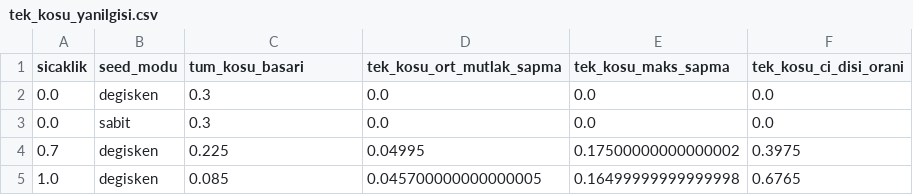
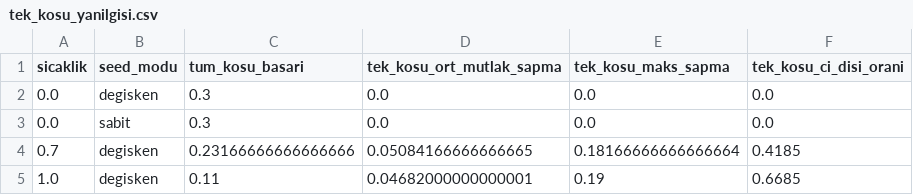
Before and after one commit to pelinsukhrmn/llm-agent-run-variability, a CSV file: results/tek_kosu_yanilgisi.csv, drawn as a sheet.

```diff
--- a/results/tek_kosu_yanilgisi.csv
+++ b/results/tek_kosu_yanilgisi.csv
@@ -3,3 +3,3 @@ sicaklik,seed_modu,tum_kosu_basari,tek_kosu_ort_mutlak_sapma,tek_kosu_maks_sapma
 0.0,sabit,0.3,0.0,0.0,0.0
-0.7,degisken,0.225,0.04995,0.17500000000000002,0.3975
-1.0,degisken,0.085,0.045700000000000005,0.16499999999999998,0.6765
+0.7,degisken,0.23166666666666666,0.05084166666666665,0.18166666666666664,0.4185
+1.0,degisken,0.11,0.04682000000000001,0.19,0.6685
```
Also changed, not shown: results/ci_daralma.csv, results/genel_metrikler.csv, 10 other files.
